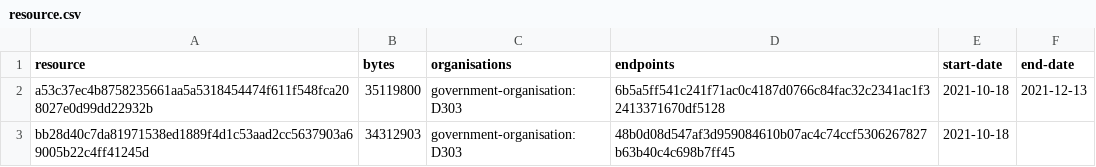
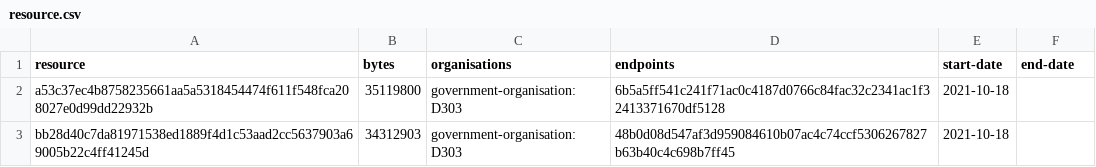
Before and after one commit to digital-land/national-park-boundary-collection, a CSV file: collection/resource.csv, drawn as a sheet.

```diff
--- a/collection/resource.csv
+++ b/collection/resource.csv
@@ -1,3 +1,3 @@
 resource,bytes,organisations,endpoints,start-date,end-date
-a53c37ec4b8758235661aa5a5318454474f611f548fca208027e0d99dd22932b,35119800,government-organisation:D303,6b5a5ff541c241f71ac0c4187d0766c84fac32c2341ac1f32413371670df5128,2021-10-18,2021-12-13
+a53c37ec4b8758235661aa5a5318454474f611f548fca208027e0d99dd22932b,35119800,government-organisation:D303,6b5a5ff541c241f71ac0c4187d0766c84fac32c2341ac1f32413371670df5128,2021-10-18,
 bb28d40c7da81971538ed1889f4d1c53aad2cc5637903a69005b22c4ff41245d,34312903,government-organisation:D303,48b0d08d547af3d959084610b07ac4c74ccf5306267827b63b40c4c698b7ff45,2021-10-18,
```
Also changed, not shown: collection/log.csv.
